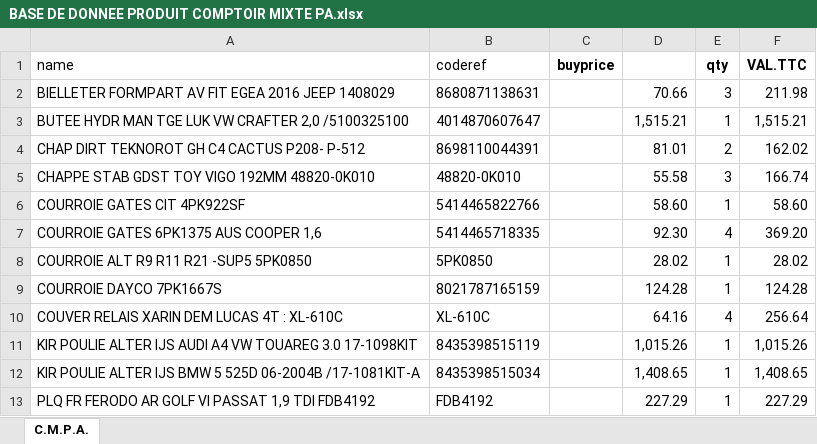
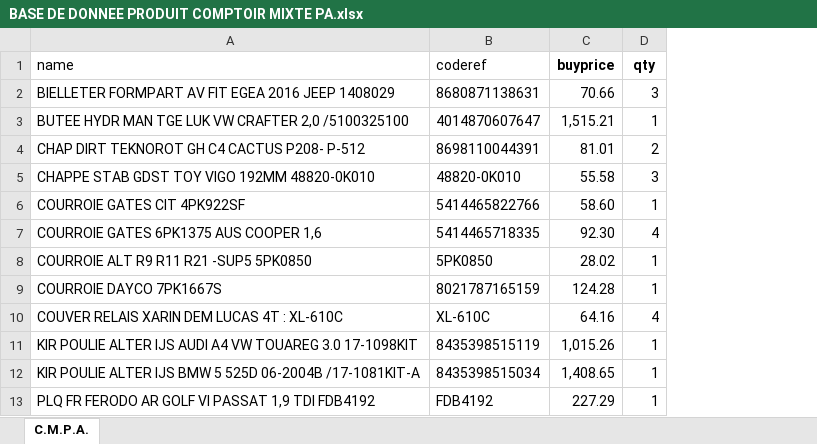
Before and after one commit to yyrryy/bnsliman, an Excel workbook: BASE DE DONNEE PRODUIT COMPTOIR MIXTE PA.xlsx, sheet C.M.P.A., drawn as a sheet; only a part is shown; values as stored, in another font and other column widths than the file's, no borders; removed rows and columns are numbered as before the commit, all else as after; the diff names each change by its address in the sheet, - before the commit and + after, or states it on an @@ line.

```diff
--- a/BASE DE DONNEE PRODUIT COMPTOIR MIXTE PA.xlsx (sheet C.M.P.A.)
+++ b/BASE DE DONNEE PRODUIT COMPTOIR MIXTE PA.xlsx (sheet C.M.P.A.)
-column C (buyprice), empty
-column F (VAL.TTC), rows 2-13: 211.98 | 1,515.21 | 162.02 | 166.74 | 58.60 | 369.20 | 28.02 | 124.28 | 256.64 | 1,015.26 | 1,408.65 | 227.29
-C1: (empty)
+C1: buyprice
```
Also changed, not shown: 1 other file.
